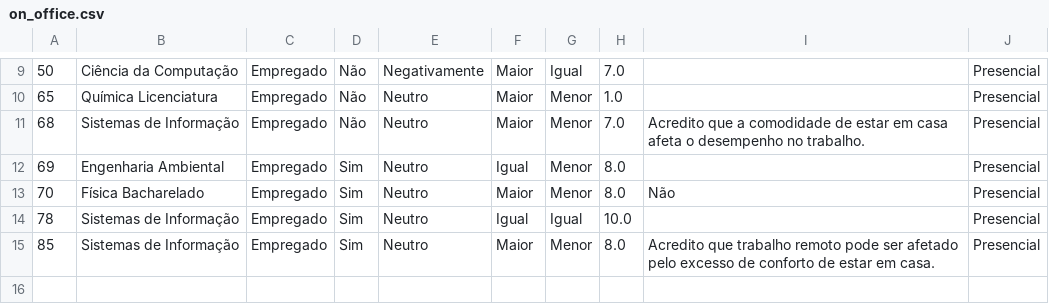
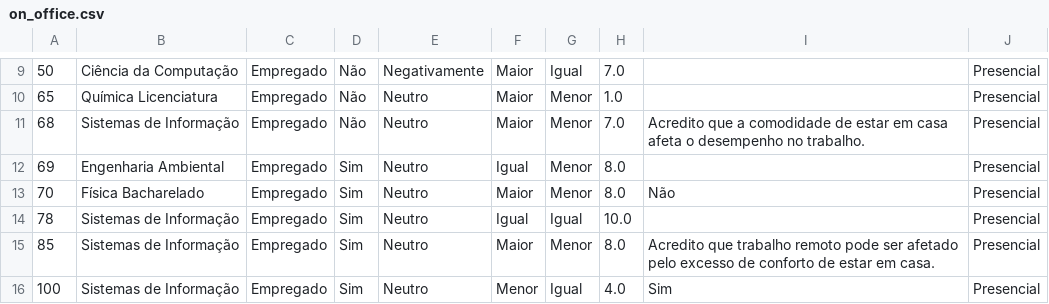
Before and after one commit to lucasblazzi/statistcs-ho, a CSV file: data/on_office.csv, drawn as a sheet; only a part is shown, gaps mark what is left out; the diff names each change by its address in the sheet, - before the commit and + after, or states it on an @@ line.

```diff
--- a/data/on_office.csv
+++ b/data/on_office.csv
+row 16: 100 | Sistemas de Informação | Empregado | Sim | Neutro | Menor | Igual | 4.0 | Sim | Presencial
```
Also changed, not shown: data/home_office.csv, data/not_home_office.csv, 7 other files.
